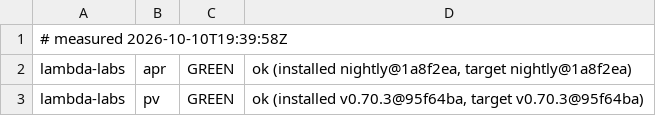
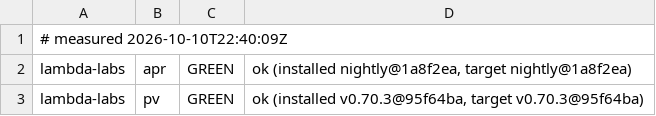
Before and after one commit to Zahgon/aprender, a TSV file: fleet/cells.tsv, drawn as a sheet; only a part is shown.

Commit message:
fleet cells 2026-10-10T22:40:09Z (fleet-drift)

```diff
--- a/fleet/cells.tsv
+++ b/fleet/cells.tsv
@@ -1,2 +1,2 @@
-# measured 2026-10-10T19:39:58Z
+# measured 2026-10-10T22:40:09Z
 lambda-labs	apr	GREEN	ok (installed nightly@1a8f2ea, target nightly@1a8f2ea)
```
